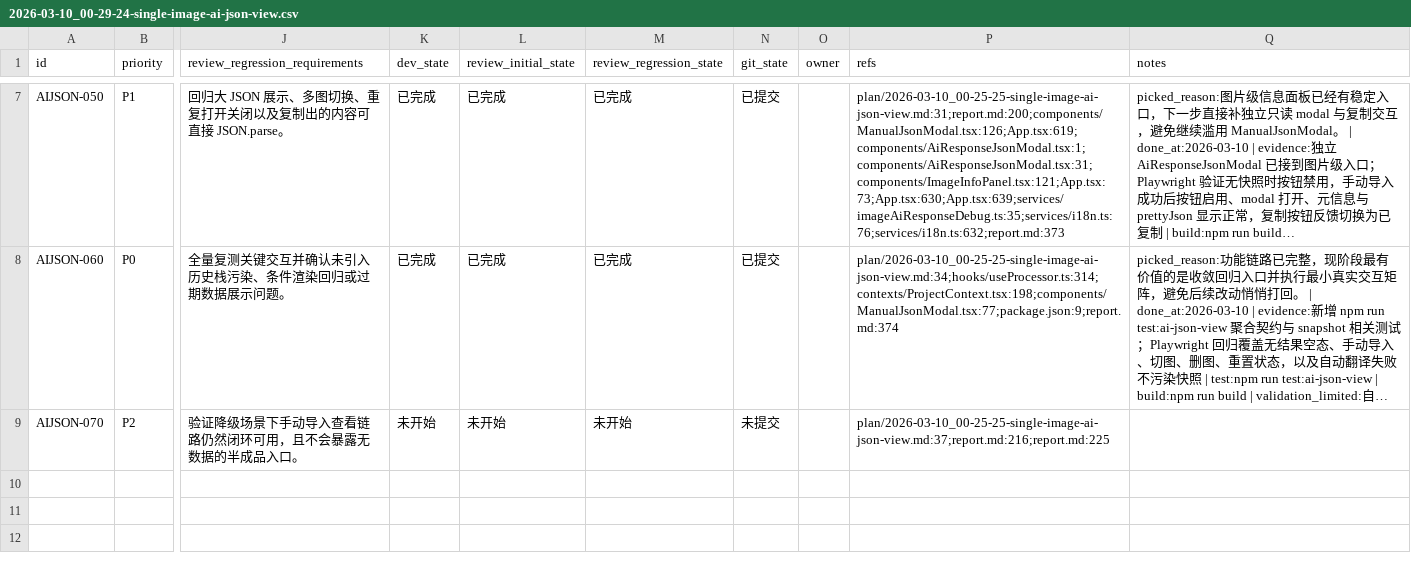
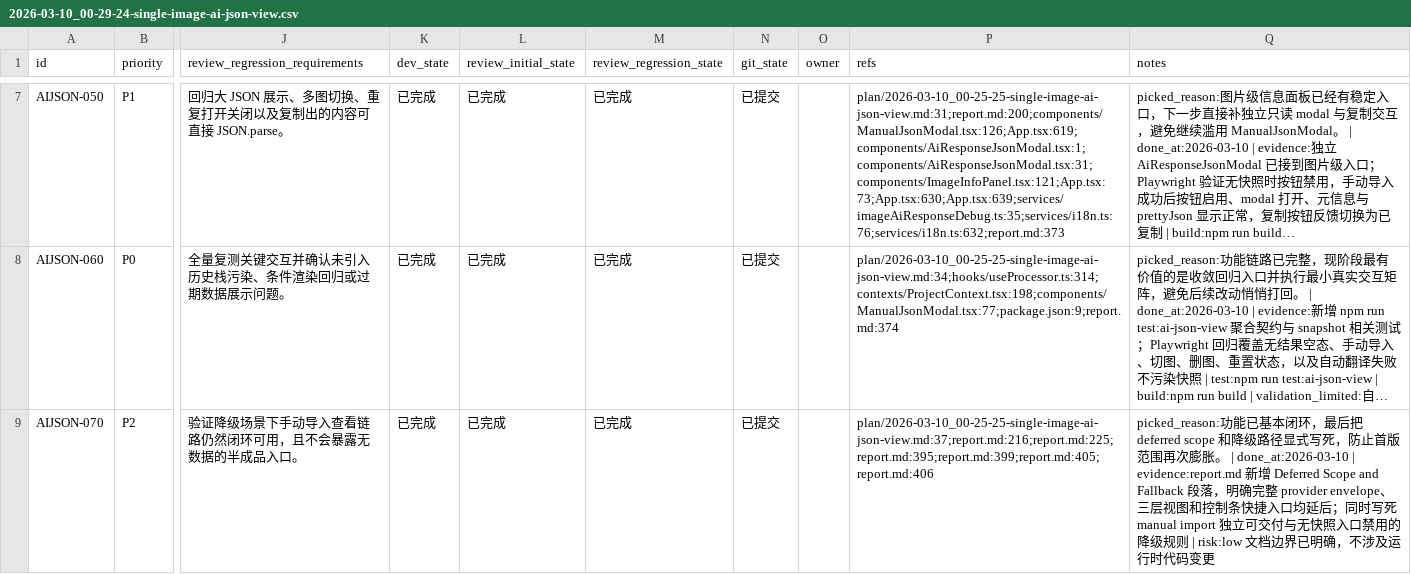
Before and after one commit to yunshaochu/mangatype-live, a CSV file: issues/2026-03-10_00-29-24-single-image-ai-json-view.csv, drawn as a sheet; only a part is shown, gaps mark what is left out; long unchanged cells end in …; the diff names each change by its address in the sheet, - before the commit and + after, or states it on an @@ line.

```diff
--- a/issues/2026-03-10_00-29-24-single-image-ai-json-view.csv
+++ b/issues/2026-03-10_00-29-24-single-image-ai-json-view.csv
-K9 (dev_state): 未开始
+K9 (dev_state): 已完成
-L9 (review_initial_state): 未开始
+L9 (review_initial_state): 已完成
-M9 (review_regression_state): 未开始
+M9 (review_regression_state): 已完成
-N9 (git_state): 未提交
+N9 (git_state): 已提交
-P9 (refs): plan/2026-03-10_00-25-25-single-image-ai-json-view.md:37;report.md:216;report.md:225
+P9 (refs): plan/2026-03-10_00-25-25-single-image-ai-json-view.md:37;report.md:216;report.md:225;report.md:395;report.md:399;report.md:405;report.md:406
-Q9 (notes): (empty)
+Q9 (notes): picked_reason:功能已基本闭环，最后把 deferred scope 和降级路径显式写死，防止首版范围再次膨胀。 | done_at:2026-03-10 | evidence:report.md 新增 Deferred Scope and Fallback 段落，明确完整 provider envelope、三层视图和控制条快捷入口均延后；同时写死 manual import 独立可交付与无快照入口禁用的降级规则 | risk:low 文档边界已明确，不涉及运行时代码变更
```
Also changed, not shown: 1 other file.
